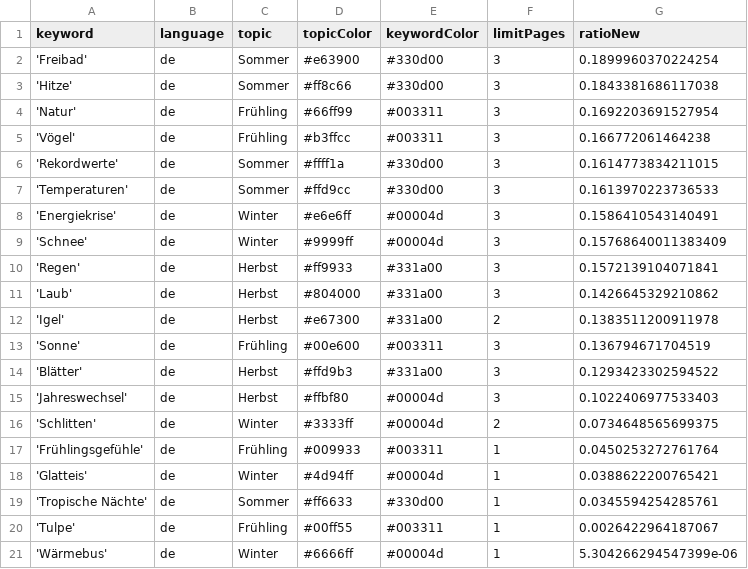
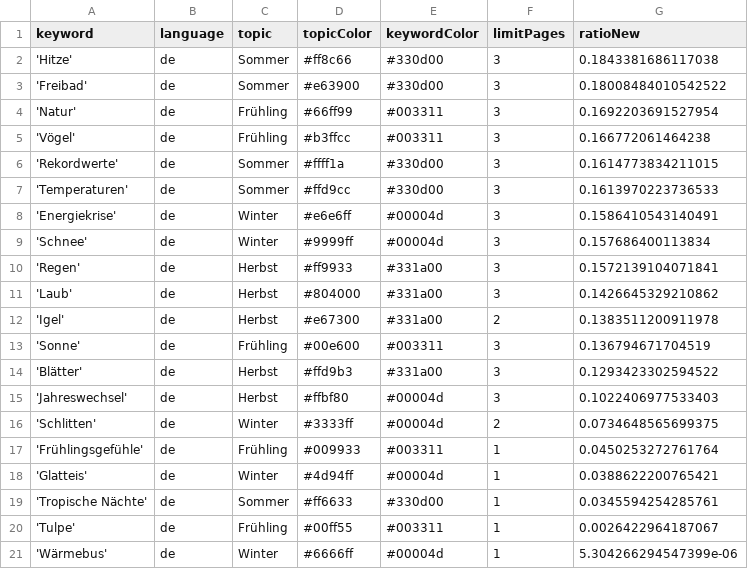
Before and after one commit to magaliekathrin/winterIsComing, a CSV file: keywords.csv, drawn as a sheet.

```diff
--- a/keywords.csv
+++ b/keywords.csv
@@ -1,4 +1,4 @@
 keyword,language,topic,topicColor,keywordColor,limitPages,ratioNew
-'Freibad',de,Sommer,#e63900,#330d00,3,0.1899960370224254
 'Hitze',de,Sommer,#ff8c66,#330d00,3,0.1843381686117038
+'Freibad',de,Sommer,#e63900,#330d00,3,0.18008484010542522
 'Natur',de,Frühling,#66ff99,#003311,3,0.1692203691527954
@@ -8,3 +8,3 @@ keyword,language,topic,topicColor,keywordColor,limitPages,ratioNew
 'Energiekrise',de,Winter,#e6e6ff,#00004d,3,0.1586410543140491
-'Schnee',de,Winter,#9999ff,#00004d,3,0.15768640011383409
+'Schnee',de,Winter,#9999ff,#00004d,3,0.157686400113834
 'Regen',de,Herbst,#ff9933,#331a00,3,0.1572139104071841
```
Also changed, not shown: csv/news_2023_08.csv, csv/news_2023_09.csv.
